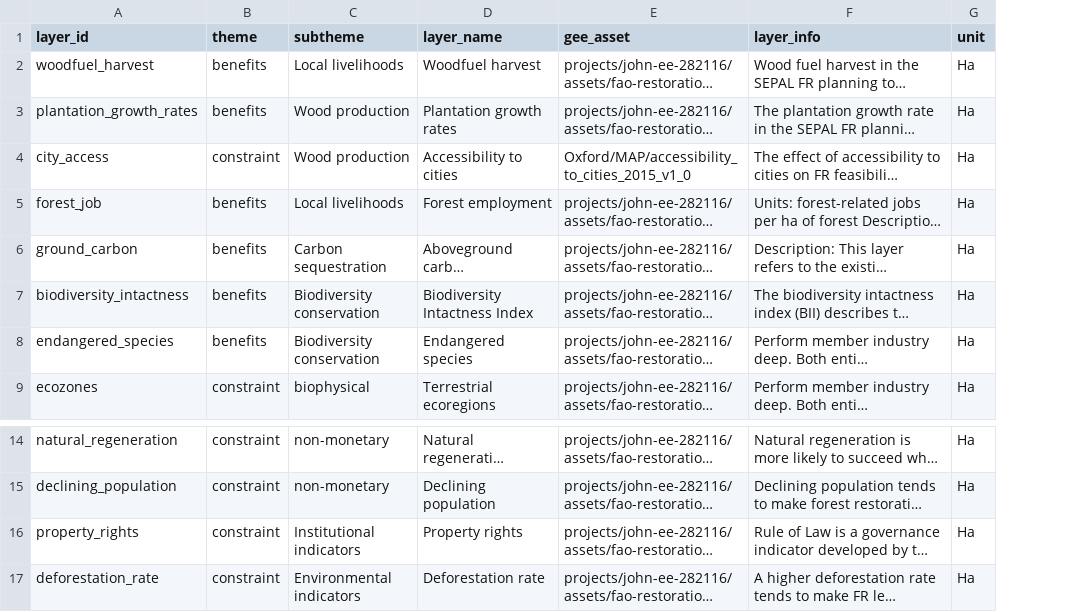
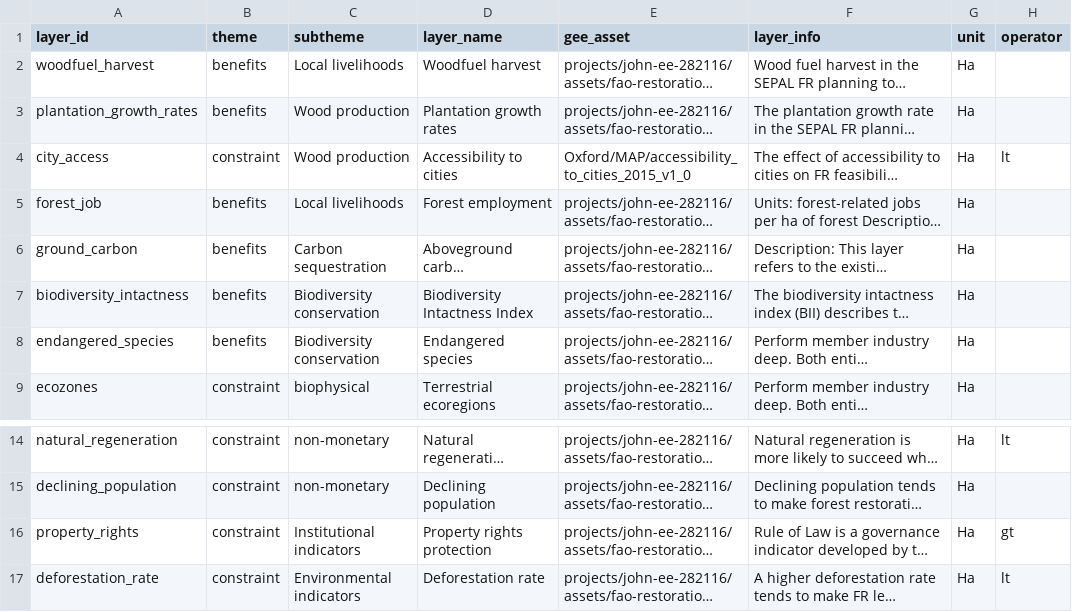
Before and after one commit to sepal-contrib/se.plan, a CSV file: utils/layer_list.csv, drawn as a sheet; only a part is shown, gaps mark what is left out; long unchanged cells end in …; the diff names each change by its address in the sheet, - before the commit and + after, or states it on an @@ line.

Commit message:
added operator column for >/< of constraints in question tile

```diff
--- a/utils/layer_list.csv
+++ b/utils/layer_list.csv
+column H (operator), row 4: lt; rows 14-17: lt |  | gt | lt
-D16 (layer_name): Property rights
+D16 (layer_name): Property rights protection
```
